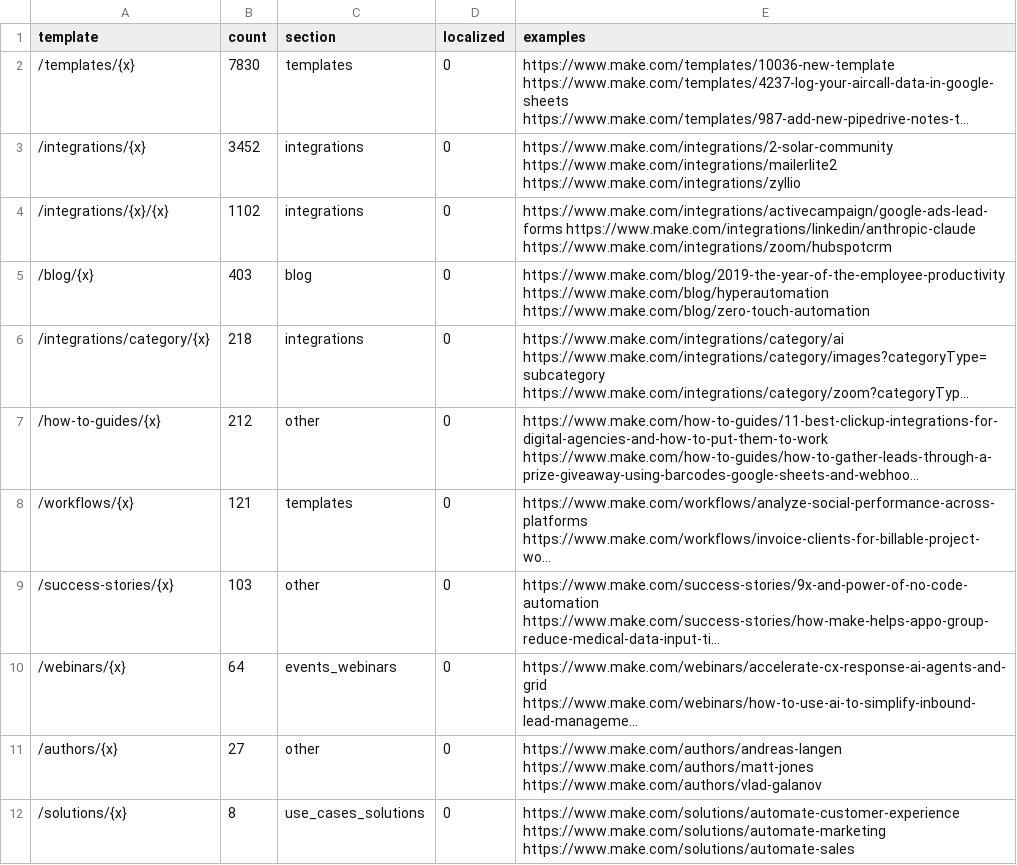
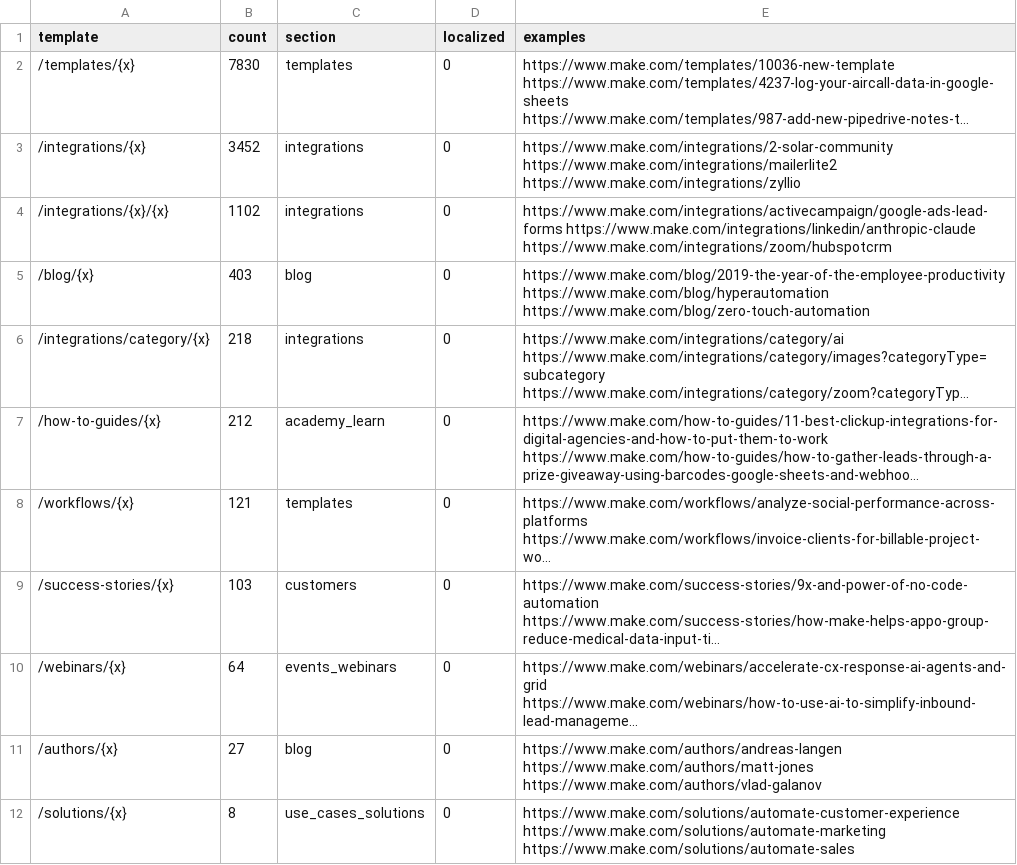
Before and after one commit to bigA2/market-research-lab, a CSV file: data/make.com/families.csv, drawn as a sheet; long unchanged cells end in …; the diff names each change by its address in the sheet, - before the commit and + after, or states it on an @@ line.

```diff
--- a/data/make.com/families.csv
+++ b/data/make.com/families.csv
-C7 (section): other
+C7 (section): academy_learn
-C9 (section): other
+C9 (section): customers
-C11 (section): other
+C11 (section): blog
```
Also changed, not shown: data/make.com/sections.csv, data/make.com/sitemaps.csv, 15 other files.
